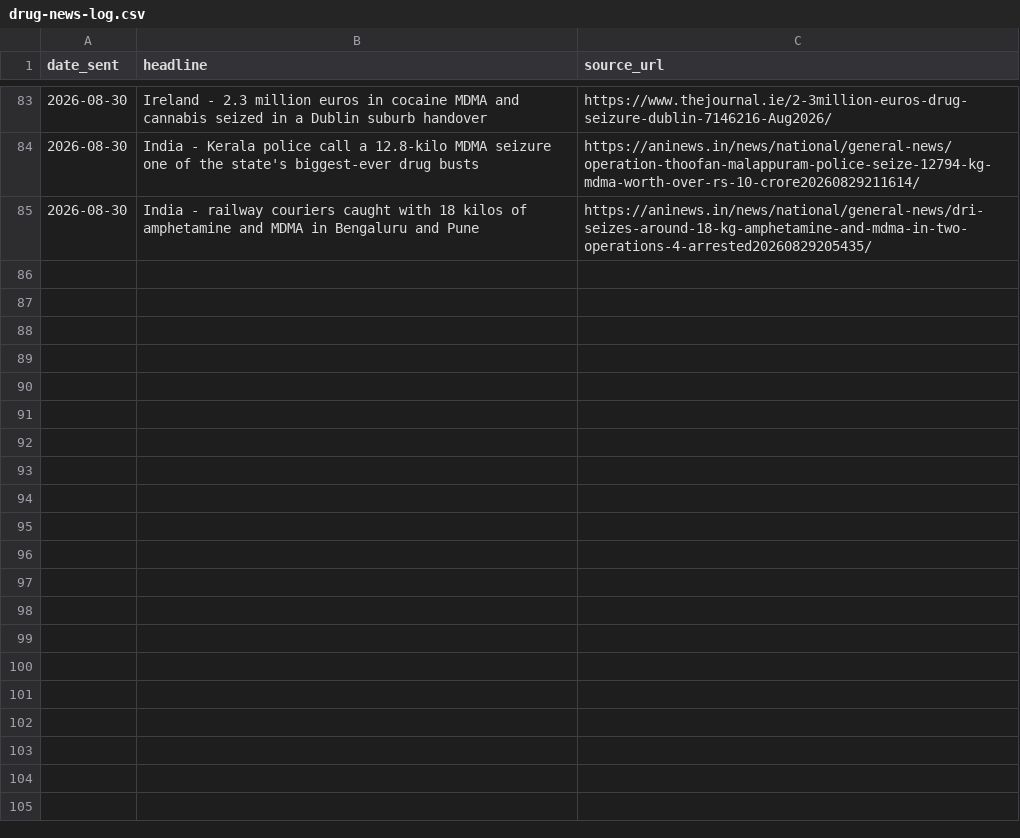
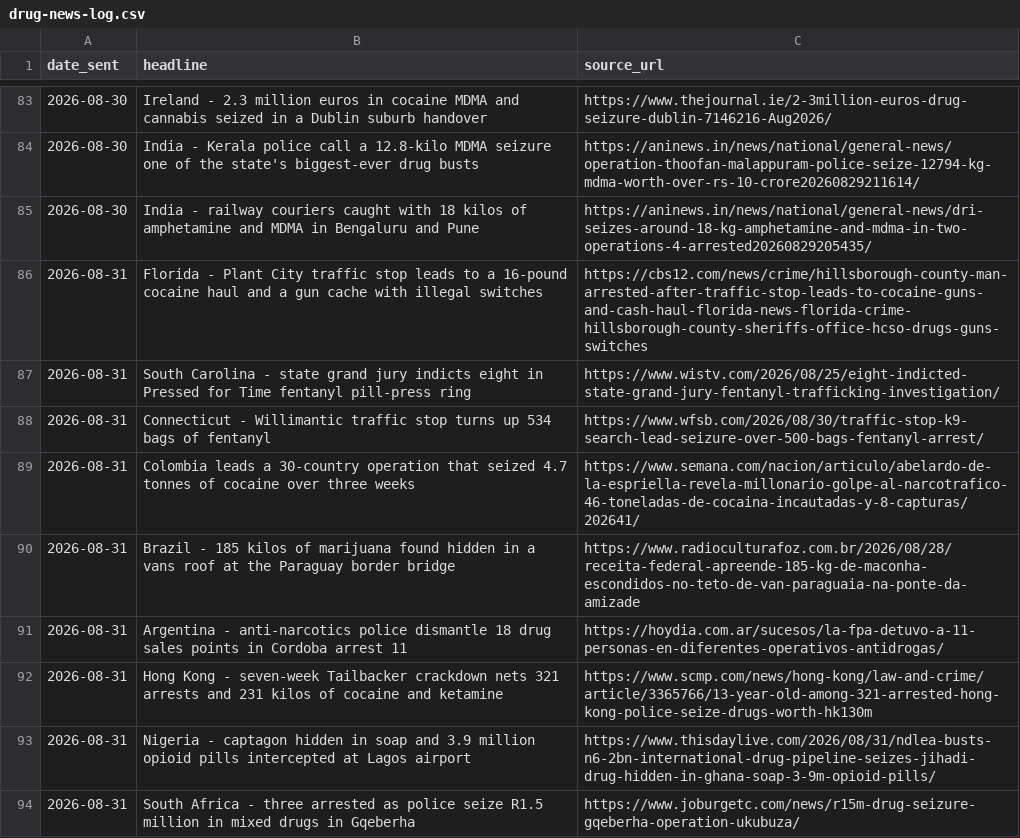
Before and after one commit to therealwizofoz/drug-news-roundup, a CSV file: data/drug-news-log.csv, drawn as a sheet; only a part is shown, gaps mark what is left out; the diff names each change by its address in the sheet, - before the commit and + after, or states it on an @@ line.

```diff
--- a/data/drug-news-log.csv
+++ b/data/drug-news-log.csv
+row 86: 2026-08-31 | Florida - Plant City traffic stop leads to a 16-pound cocaine haul and a gun cache with illegal switches | https://cbs12.com/news/crime/hillsborough-county-man-arrested-after-traffic-stop-leads-to-cocaine-guns-and-cash-haul-florida-news-florida-crime-hillsborough-county-sheriffs-office-hcso-drugs-guns-switches
+row 87: 2026-08-31 | South Carolina - state grand jury indicts eight in Pressed for Time fentanyl pill-press ring | https://www.wistv.com/2026/08/25/eight-indicted-state-grand-jury-fentanyl-trafficking-investigation/
+row 88: 2026-08-31 | Connecticut - Willimantic traffic stop turns up 534 bags of fentanyl | https://www.wfsb.com/2026/08/30/traffic-stop-k9-search-lead-seizure-over-500-bags-fentanyl-arrest/
+row 89: 2026-08-31 | Colombia leads a 30-country operation that seized 4.7 tonnes of cocaine over three weeks | https://www.semana.com/nacion/articulo/abelardo-de-la-espriella-revela-millonario-golpe-al-narcotrafico-46-toneladas-de-cocaina-incautadas-y-8-capturas/202641/
+row 90: 2026-08-31 | Brazil - 185 kilos of marijuana found hidden in a vans roof at the Paraguay border bridge | https://www.radioculturafoz.com.br/2026/08/28/receita-federal-apreende-185-kg-de-maconha-escondidos-no-teto-de-van-paraguaia-na-ponte-da-amizade
+row 91: 2026-08-31 | Argentina - anti-narcotics police dismantle 18 drug sales points in Cordoba arrest 11 | https://hoydia.com.ar/sucesos/la-fpa-detuvo-a-11-personas-en-diferentes-operativos-antidrogas/
+row 92: 2026-08-31 | Hong Kong - seven-week Tailbacker crackdown nets 321 arrests and 231 kilos of cocaine and ketamine | https://www.scmp.com/news/hong-kong/law-and-crime/article/3365766/13-year-old-among-321-arrested-hong-kong-police-seize-drugs-worth-hk130m
+row 93: 2026-08-31 | Nigeria - captagon hidden in soap and 3.9 million opioid pills intercepted at Lagos airport | https://www.thisdaylive.com/2026/08/31/ndlea-busts-n6-2bn-international-drug-pipeline-seizes-jihadi-drug-hidden-in-ghana-soap-3-9m-opioid-pills/
+row 94: 2026-08-31 | South Africa - three arrested as police seize R1.5 million in mixed drugs in Gqeberha | https://www.joburgetc.com/news/r15m-drug-seizure-gqeberha-operation-ukubuza/
```
Also changed, not shown: 22 other files.
